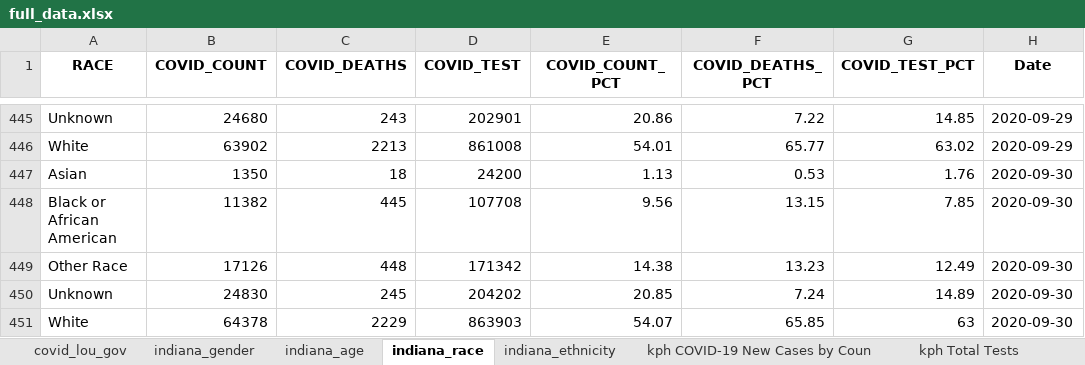
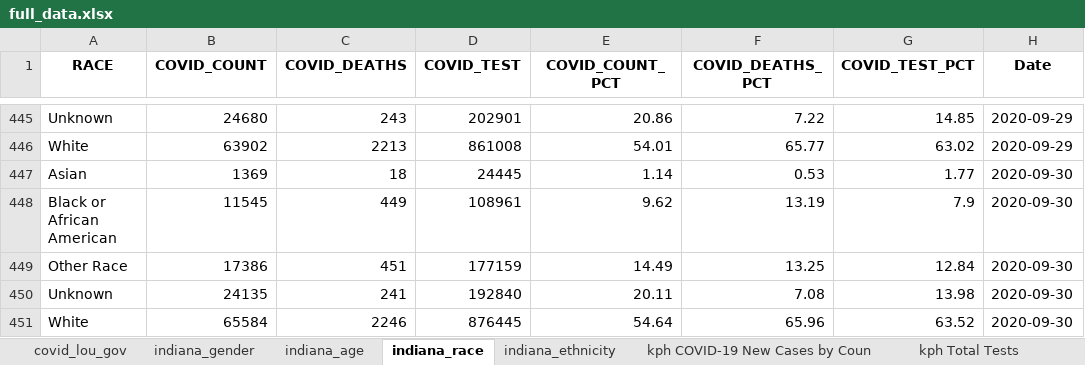
Before and after one commit to edjanalytics/covid-sot-data, an Excel workbook: full_data.xlsx, sheet indiana_race, drawn as a sheet; only a part is shown, gaps mark what is left out; values as stored, in another font and other column widths than the file's, no borders; removed rows and columns are numbered as before the commit, all else as after; the diff names each change by its address in the sheet, - before the commit and + after, or states it on an @@ line.

```diff
--- a/full_data.xlsx (sheet indiana_race)
+++ b/full_data.xlsx (sheet indiana_race)
-B447 (COVID_COUNT): 1350
+B447 (COVID_COUNT): 1369
-D447 (COVID_TEST): 24200
+D447 (COVID_TEST): 24445
-E447 (COVID_COUNT_PCT): 1.13
+E447 (COVID_COUNT_PCT): 1.14
-G447 (COVID_TEST_PCT): 1.76
+G447 (COVID_TEST_PCT): 1.77
-row 448: Black or African American | 11382 | 445 | 107708 | 9.56 | 13.15 | 7.85 | 2020-09-30
-row 449: Other Race | 17126 | 448 | 171342 | 14.38 | 13.23 | 12.49 | 2020-09-30
-row 450: Unknown | 24830 | 245 | 204202 | 20.85 | 7.24 | 14.89 | 2020-09-30
-row 451: White | 64378 | 2229 | 863903 | 54.07 | 65.85 | 63 | 2020-09-30
+row 448: Black or African American | 11545 | 449 | 108961 | 9.62 | 13.19 | 7.9 | 2020-09-30
+row 449: Other Race | 17386 | 451 | 177159 | 14.49 | 13.25 | 12.84 | 2020-09-30
+row 450: Unknown | 24135 | 241 | 192840 | 20.11 | 7.08 | 13.98 | 2020-09-30
+row 451: White | 65584 | 2246 | 876445 | 54.64 | 65.96 | 63.52 | 2020-09-30
```
Also changed, not shown: sheet indiana_age, sheet indiana_ethnicity, sheet indiana_gender, sheet kph Daily Totals.
